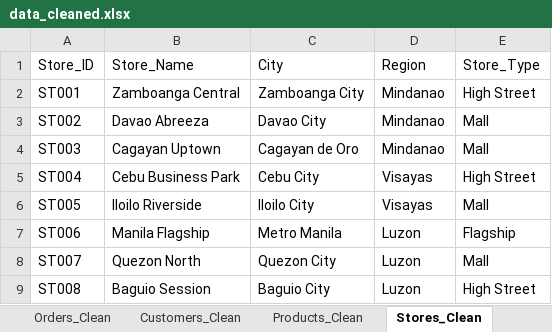
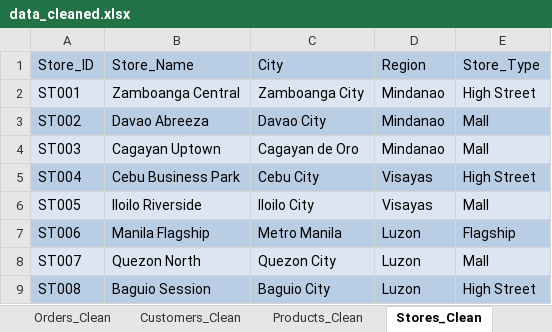
Before and after one commit to haliluddin/Retail-Sales-Performance-Analysis, an Excel workbook: data_cleaned.xlsx, sheet Stores_Clean, drawn as a sheet; values as stored, in another font and other column widths than the file's, no borders; table styles not drawn; the diff names each change by its address in the sheet, - before the commit and + after, or states it on an @@ line.

```diff
--- a/data_cleaned.xlsx (sheet Stores_Clean)
+++ b/data_cleaned.xlsx (sheet Stores_Clean)
-A1:E1 fill: none
+A1:E1 fill: #B9CDE5
-A2:E2 fill: none
+A2:E2 fill: #DCE6F2
-A3:E3 fill: none
+A3:E3 fill: #B9CDE5
-A4:E4 fill: none
+A4:E4 fill: #DCE6F2
-A5:E5 fill: none
+A5:E5 fill: #B9CDE5
-A6:E6 fill: none
+A6:E6 fill: #DCE6F2
-A7:E7 fill: none
+A7:E7 fill: #B9CDE5
-A8:E8 fill: none
+A8:E8 fill: #DCE6F2
-A9:E9 fill: none
+A9:E9 fill: #B9CDE5
```
Also changed, not shown: 1 other file.
